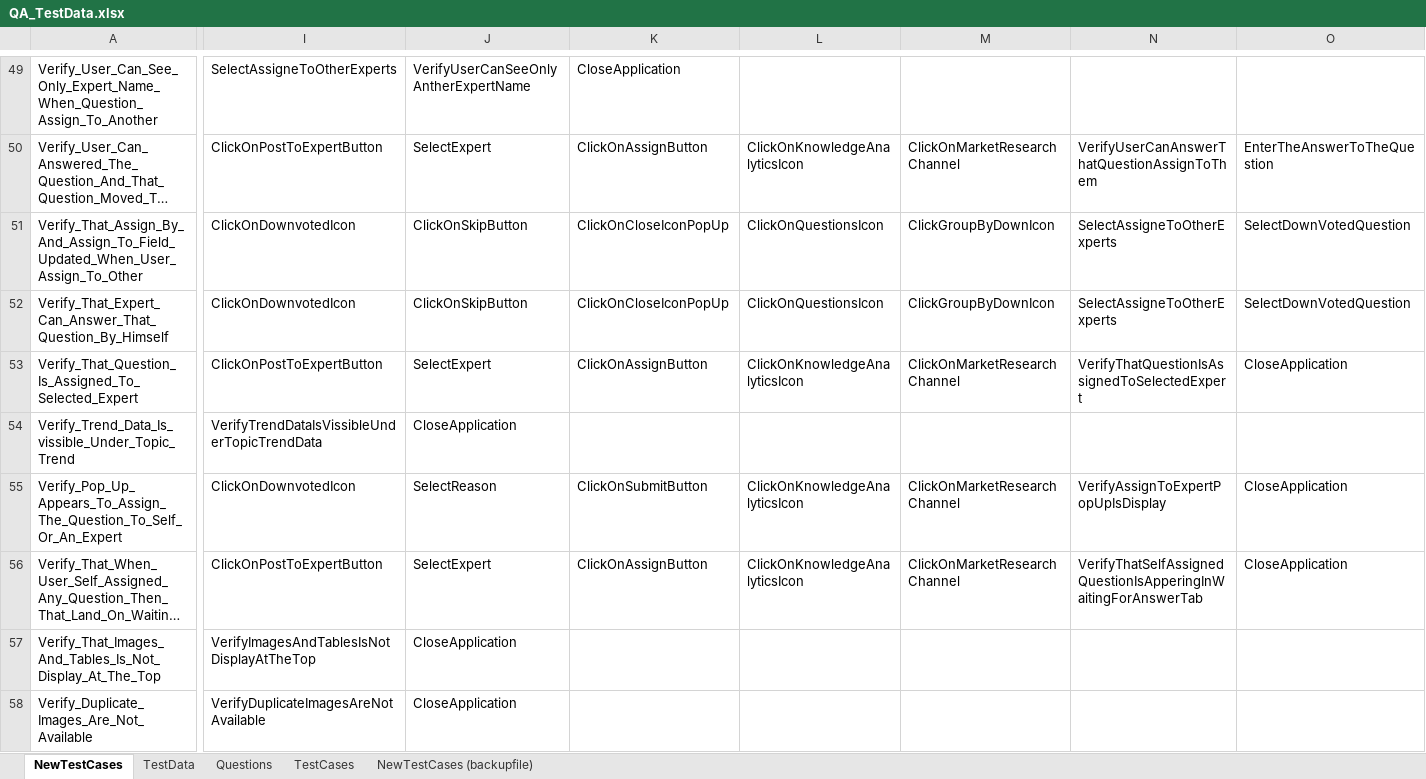
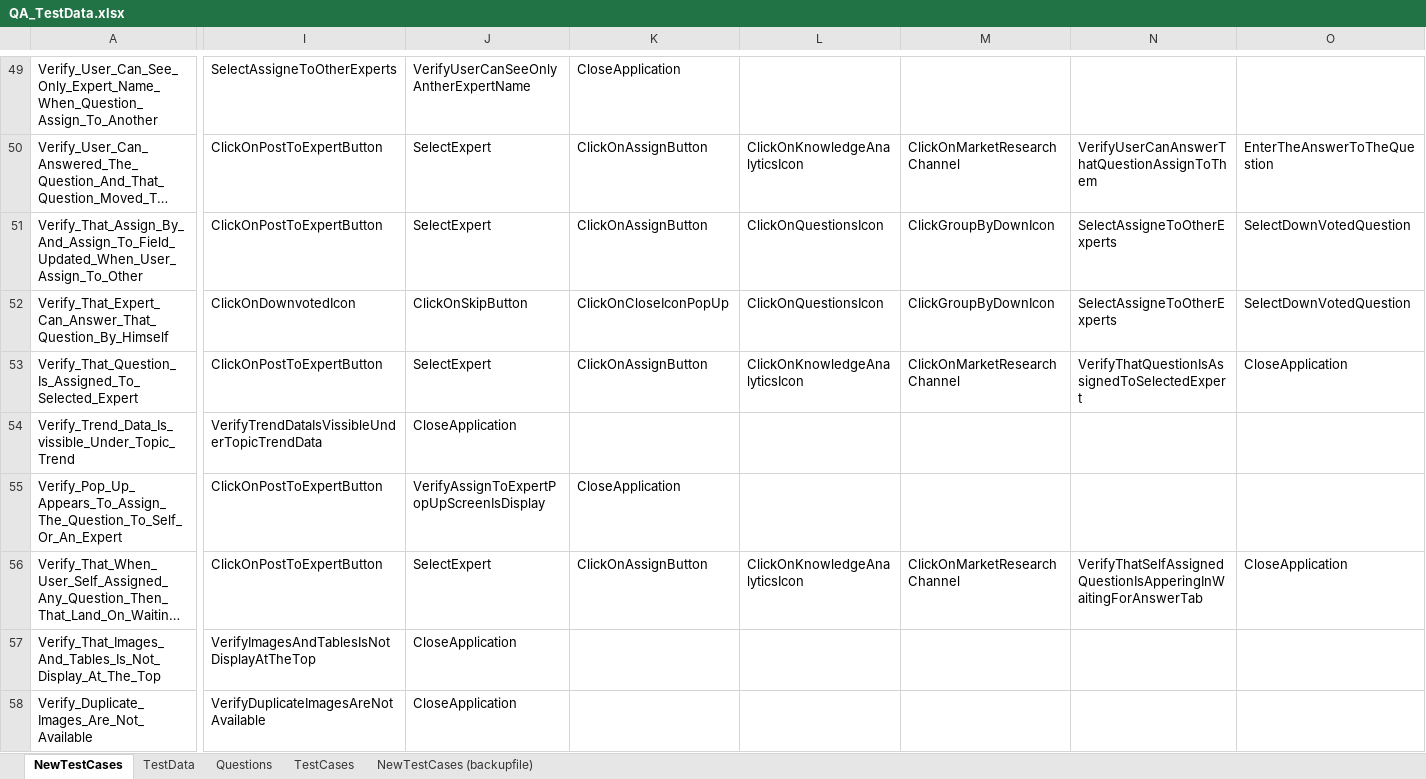
Before and after one commit to ReepuShah/Automation-UI, an Excel workbook: QA_TestData.xlsx, sheet NewTestCases, drawn as a sheet; only a part is shown, gaps mark what is left out; long unchanged cells end in …; values as stored, in another font and other column widths than the file's, no borders; the diff names each change by its address in the sheet, - before the commit and + after, or states it on an @@ line.

```diff
--- a/QA_TestData.xlsx (sheet NewTestCases)
+++ b/QA_TestData.xlsx (sheet NewTestCases)
-I51: ClickOnDownvotedIcon
+I51: ClickOnPostToExpertButton
-J51: ClickOnSkipButton
+J51: SelectExpert
-K51: ClickOnCloseIconPopUp
+K51: ClickOnAssignButton
-I55: ClickOnDownvotedIcon
+I55: ClickOnPostToExpertButton
-J55: SelectReason
+J55: VerifyAssignToExpertPopUpScreenIsDisplay
-K55: ClickOnSubmitButton
+K55: CloseApplication
-L55: ClickOnKnowledgeAnalyticsIcon
+L55: (empty)
-M55: ClickOnMarketResearchChannel
+M55: (empty)
-N55: VerifyAssignToExpertPopUpIsDisplay
+N55: (empty)
-O55: CloseApplication
+O55: (empty)
```
Also changed, not shown: RunManager.xlsm, 34 other files.
